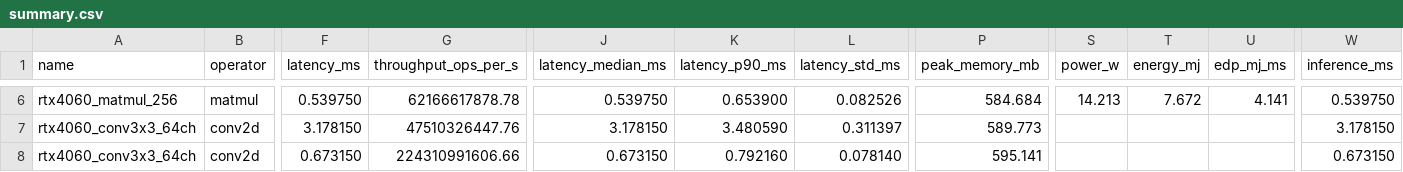
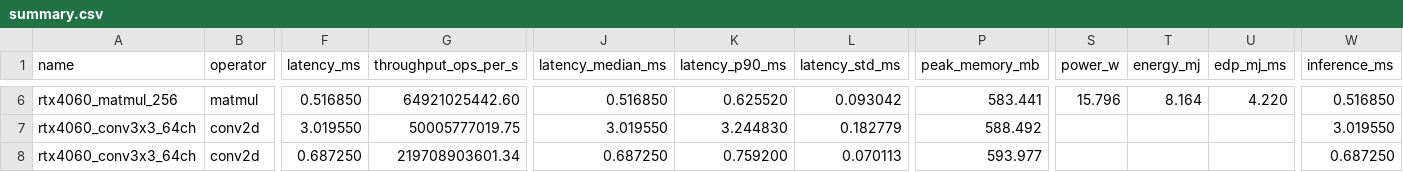
Before and after one commit to keys2023190905023/TinyEdgeBench, a CSV file: docs/results/rtx4060_laptop/summary.csv, drawn as a sheet; only a part is shown, gaps mark what is left out; the diff covers the shown part only; the diff names each change by its address in the sheet, - before the commit and + after, or states it on an @@ line.

```diff
--- a/docs/results/rtx4060_laptop/summary.csv
+++ b/docs/results/rtx4060_laptop/summary.csv
-F6 (latency_ms): 0.539750
+F6 (latency_ms): 0.516850
-G6 (throughput_ops_per_s): 62166617878.78
+G6 (throughput_ops_per_s): 64921025442.60
-J6 (latency_median_ms): 0.539750
+J6 (latency_median_ms): 0.516850
-K6 (latency_p90_ms): 0.653900
+K6 (latency_p90_ms): 0.625520
-L6 (latency_std_ms): 0.082526
+L6 (latency_std_ms): 0.093042
-P6 (peak_memory_mb): 584.684
+P6 (peak_memory_mb): 583.441
-S6 (power_w): 14.213
+S6 (power_w): 15.796
-T6 (energy_mj): 7.672
+T6 (energy_mj): 8.164
-U6 (edp_mj_ms): 4.141
+U6 (edp_mj_ms): 4.220
-W6 (inference_ms): 0.539750
+W6 (inference_ms): 0.516850
-F7 (latency_ms): 3.178150
+F7 (latency_ms): 3.019550
-G7 (throughput_ops_per_s): 47510326447.76
+G7 (throughput_ops_per_s): 50005777019.75
-J7 (latency_median_ms): 3.178150
+J7 (latency_median_ms): 3.019550
-K7 (latency_p90_ms): 3.480590
+K7 (latency_p90_ms): 3.244830
-L7 (latency_std_ms): 0.311397
+L7 (latency_std_ms): 0.182779
-P7 (peak_memory_mb): 589.773
+P7 (peak_memory_mb): 588.492
-W7 (inference_ms): 3.178150
+W7 (inference_ms): 3.019550
-F8 (latency_ms): 0.673150
+F8 (latency_ms): 0.687250
-G8 (throughput_ops_per_s): 224310991606.66
+G8 (throughput_ops_per_s): 219708903601.34
-J8 (latency_median_ms): 0.673150
+J8 (latency_median_ms): 0.687250
-K8 (latency_p90_ms): 0.792160
+K8 (latency_p90_ms): 0.759200
-L8 (latency_std_ms): 0.078140
+L8 (latency_std_ms): 0.070113
-P8 (peak_memory_mb): 595.141
+P8 (peak_memory_mb): 593.977
-W8 (inference_ms): 0.673150
+W8 (inference_ms): 0.687250
```
Also changed, not shown: 58 edited cells elsewhere in this file, docs/results/cpu_baseline/summary.csv, 25 other files.
